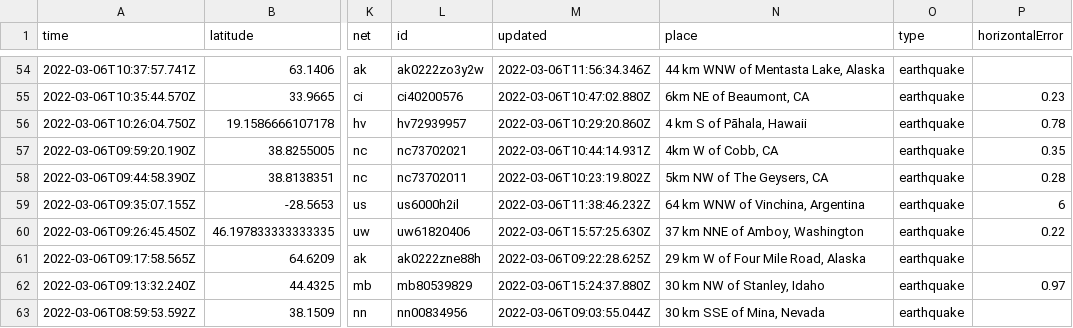
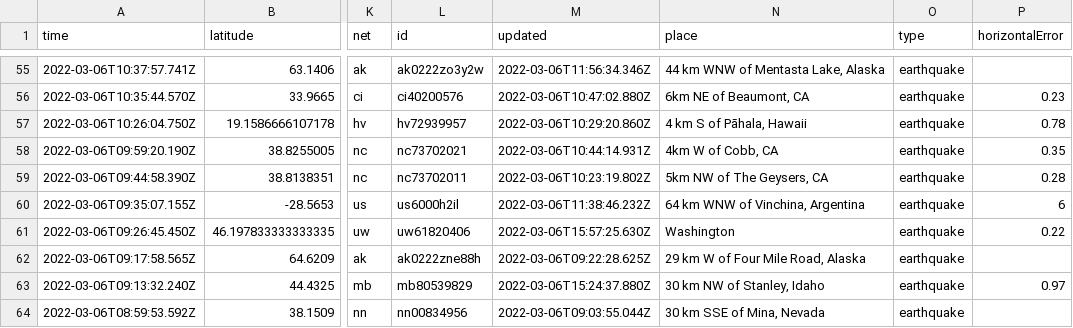
Before and after one commit to johnstont05/nicar22-github-actions, a CSV file: usgs_current.csv, drawn as a sheet; only a part is shown, gaps mark what is left out; addresses are those after the commit; the diff covers the shown part only; the diff names each change by its address in the sheet, - before the commit and + after, or states it on an @@ line.

```diff
--- a/usgs_current.csv
+++ b/usgs_current.csv
-N61 (place): 37 km NNE of Amboy, Washington
+N61 (place): Washington
```
Also changed, not shown: 1 added row, 1 removed row and 10 edited cells elsewhere in this file, usgs_main.csv.
